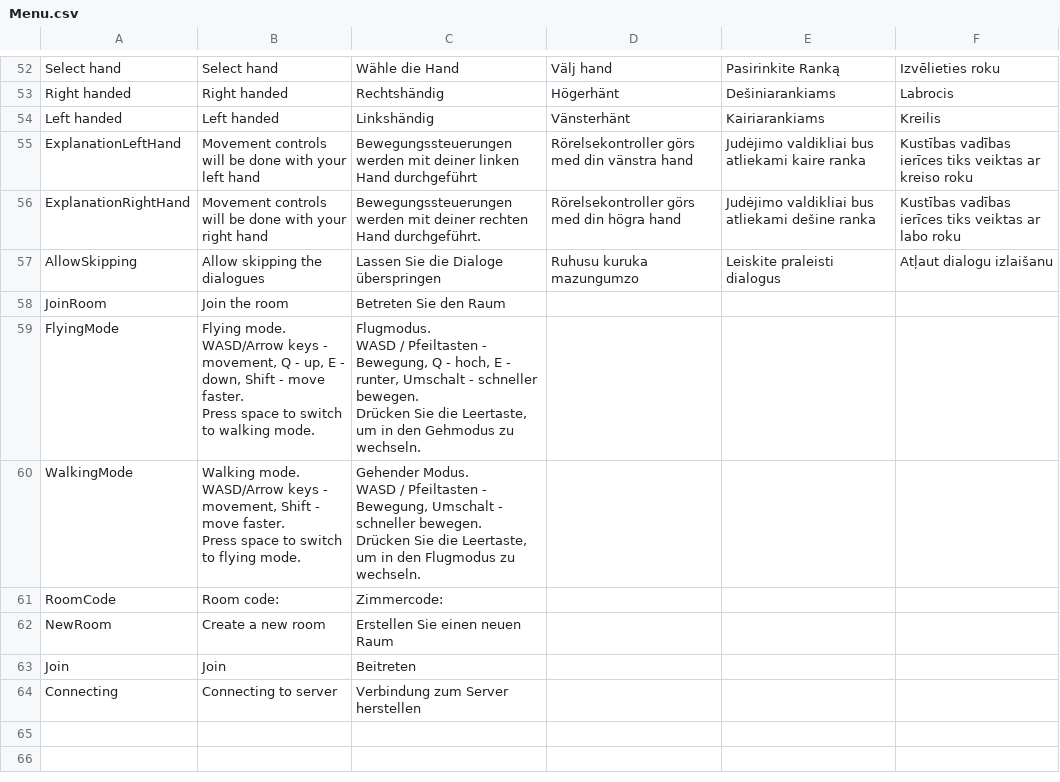
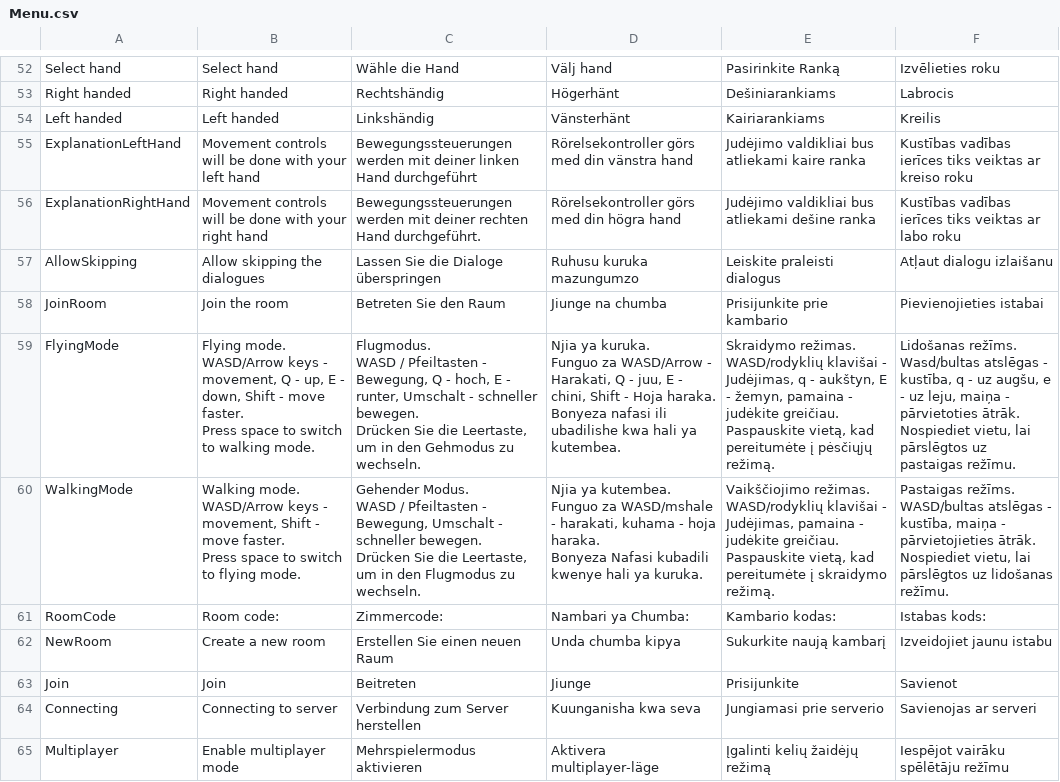
Before and after one commit to XRINTAMT/DTNET, a CSV file: Assets/Resources/Localization/Menu.csv, drawn as a sheet; only a part is shown, gaps mark what is left out.

Commit message:
localized toogle multiplayer

```diff
--- a/Assets/Resources/Localization/Menu.csv
+++ b/Assets/Resources/Localization/Menu.csv
@@ -57,16 +57,29 @@ ExplanationRightHand,Movement controls will be done with your right hand,Bewegun
 AllowSkipping,Allow skipping the dialogues,Lassen Sie die Dialoge überspringen,Ruhusu kuruka mazungumzo,Leiskite praleisti dialogus,Atļaut dialogu izlaišanu
-JoinRoom,Join the room,Betreten Sie den Raum,,,
-FlyingMode,"Flying mode.
-WASD/Arrow keys - movement, Q - up, E - down, Shift - move faster.
-Press space to switch to walking mode.","Flugmodus.
-WASD / Pfeiltasten - Bewegung, Q - hoch, E - runter, Umschalt - schneller bewegen.
-Drücken Sie die Leertaste, um in den Gehmodus zu wechseln.",,,
-WalkingMode,"Walking mode.
-WASD/Arrow keys - movement, Shift - move faster.
-Press space to switch to flying mode.","Gehender Modus.
-WASD / Pfeiltasten - Bewegung, Umschalt - schneller bewegen.
-Drücken Sie die Leertaste, um in den Flugmodus zu wechseln.",,,
-RoomCode,Room code:,Zimmercode:,,,
-NewRoom,Create a new room,Erstellen Sie einen neuen Raum,,,
-Join,Join,Beitreten,,,
-Connecting,Connecting to server,Verbindung zum Server herstellen,,,
+JoinRoom,Join the room,Betreten Sie den Raum,Jiunge na chumba,Prisijunkite prie kambario,Pievienojieties istabai
+FlyingMode,"Flying mode.
+WASD/Arrow keys - movement, Q - up, E - down, Shift - move faster.
+Press space to switch to walking mode.","Flugmodus.
+WASD / Pfeiltasten - Bewegung, Q - hoch, E - runter, Umschalt - schneller bewegen.
+Drücken Sie die Leertaste, um in den Gehmodus zu wechseln.","Njia ya kuruka.
+Funguo za WASD/Arrow - Harakati, Q - juu, E - chini, Shift - Hoja haraka.
+Bonyeza nafasi ili ubadilishe kwa hali ya kutembea.","Skraidymo režimas.
+WASD/rodyklių klavišai - Judėjimas, q - aukštyn, E - žemyn, pamaina - judėkite greičiau.
+Paspauskite vietą, kad pereitumėte į pėsčiųjų režimą.","Lidošanas režīms.
+Wasd/bultas atslēgas - kustība, q - uz augšu, e - uz leju, maiņa - pārvietoties ātrāk.
+Nospiediet vietu, lai pārslēgtos uz pastaigas režīmu."
+WalkingMode,"Walking mode.
+WASD/Arrow keys - movement, Shift - move faster.
+Press space to switch to flying mode.","Gehender Modus.
+WASD / Pfeiltasten - Bewegung, Umschalt - schneller bewegen.
+Drücken Sie die Leertaste, um in den Flugmodus zu wechseln.","Njia ya kutembea.
+Funguo za WASD/mshale - harakati, kuhama - hoja haraka.
+Bonyeza Nafasi kubadili kwenye hali ya kuruka.","Vaikščiojimo režimas.
+WASD/rodyklių klavišai - Judėjimas, pamaina - judėkite greičiau.
+Paspauskite vietą, kad pereitumėte į skraidymo režimą.","Pastaigas režīms.
+WASD/bultas atslēgas - kustība, maiņa - pārvietojieties ātrāk.
+Nospiediet vietu, lai pārslēgtos uz lidošanas režīmu."
+RoomCode,Room code:,Zimmercode:,Nambari ya Chumba:,Kambario kodas:,Istabas kods:
+NewRoom,Create a new room,Erstellen Sie einen neuen Raum,Unda chumba kipya,Sukurkite naują kambarį,Izveidojiet jaunu istabu
+Join,Join,Beitreten,Jiunge,Prisijunkite,Savienot
+Connecting,Connecting to server,Verbindung zum Server herstellen,Kuunganisha kwa seva,Jungiamasi prie serverio,Savienojas ar serveri
+Multiplayer,Enable multiplayer mode,Mehrspielermodus aktivieren,Aktivera multiplayer-läge,Įgalinti kelių žaidėjų režimą,Iespējot vairāku spēlētāju režīmu
```
Also changed, not shown: Assets/Resources/Localization/S2P1.csv, Assets/Resources/Localization/S2P2.csv, 3 other files.
